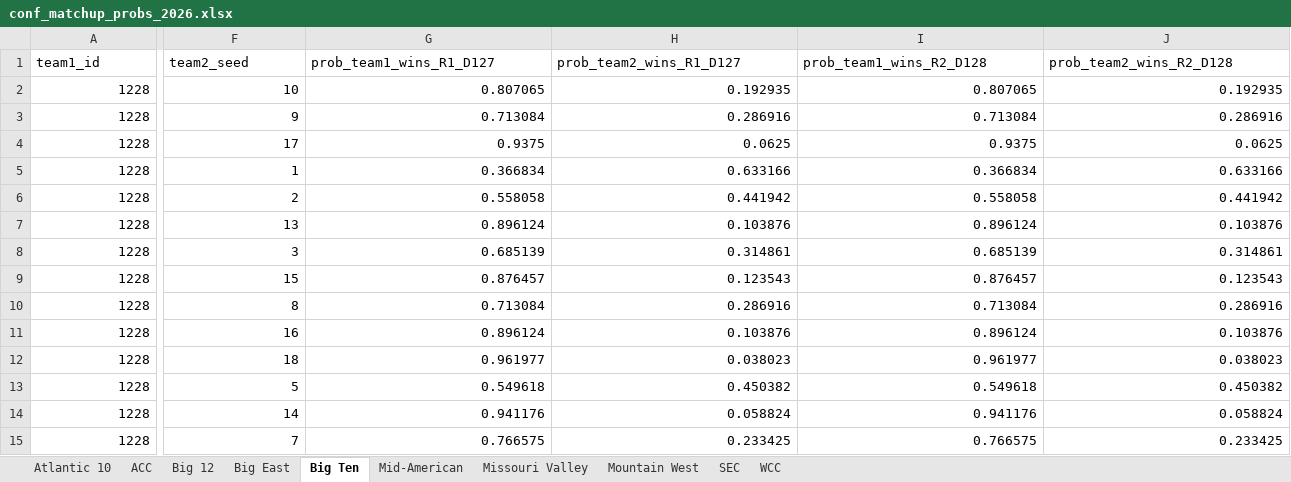
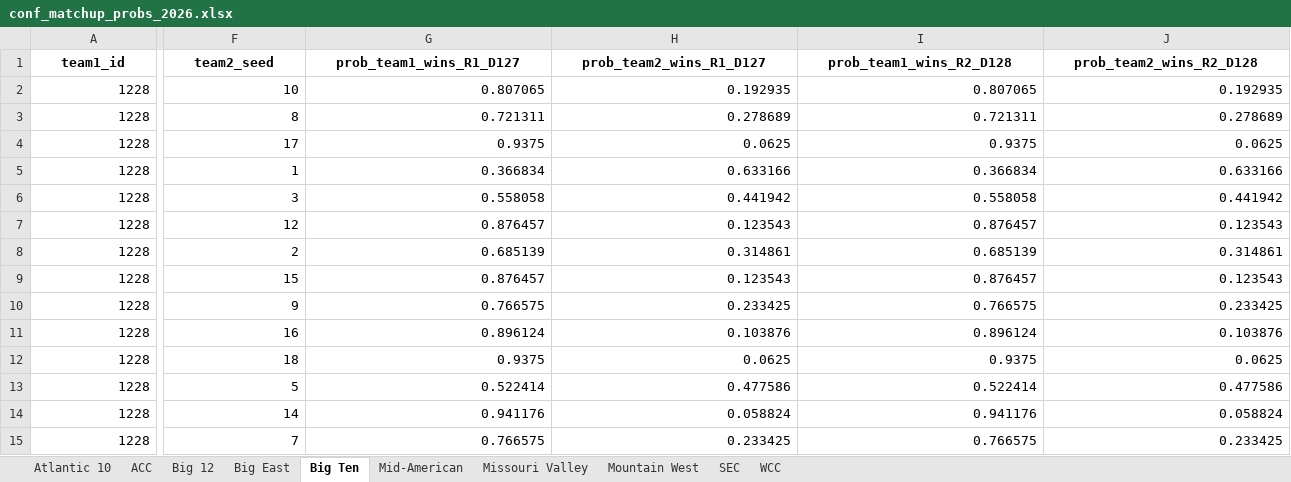
Before and after one commit to egomaniacsfantasy/EgomaniacsBracket, an Excel workbook: conf_matchup_probs_2026.xlsx, sheet Big Ten, drawn as a sheet; only a part is shown, gaps mark what is left out; values as stored, in another font and other column widths than the file's, no borders; removed rows and columns are numbered as before the commit, all else as after; rows hold the shown columns only; the diff covers the shown part only; the diff names each change by its address in the sheet, - before the commit and + after, or states it on an @@ line.

```diff
--- a/conf_matchup_probs_2026.xlsx (sheet Big Ten)
+++ b/conf_matchup_probs_2026.xlsx (sheet Big Ten)
@@ A1:J1 bold: off → on, alignment: left → center @@
-row 3: 1228 | 9 | 0.713084 | 0.286916 | 0.713084 | 0.286916
+row 3: 1228 | 8 | 0.721311 | 0.278689 | 0.721311 | 0.278689
-F6 (team2_seed): 2
+F6 (team2_seed): 3
-row 7: 1228 | 13 | 0.896124 | 0.103876 | 0.896124 | 0.103876
+row 7: 1228 | 12 | 0.876457 | 0.123543 | 0.876457 | 0.123543
-F8 (team2_seed): 3
+F8 (team2_seed): 2
-row 10: 1228 | 8 | 0.713084 | 0.286916 | 0.713084 | 0.286916
+row 10: 1228 | 9 | 0.766575 | 0.233425 | 0.766575 | 0.233425
-G12 (prob_team1_wins_R1_D127): 0.961977
+G12 (prob_team1_wins_R1_D127): 0.9375
-H12 (prob_team2_wins_R1_D127): 0.038023
+H12 (prob_team2_wins_R1_D127): 0.0625
-I12 (prob_team1_wins_R2_D128): 0.961977
+I12 (prob_team1_wins_R2_D128): 0.9375
-J12 (prob_team2_wins_R2_D128): 0.038023
+J12 (prob_team2_wins_R2_D128): 0.0625
-G13 (prob_team1_wins_R1_D127): 0.549618
+G13 (prob_team1_wins_R1_D127): 0.522414
-H13 (prob_team2_wins_R1_D127): 0.450382
+H13 (prob_team2_wins_R1_D127): 0.477586
-I13 (prob_team1_wins_R2_D128): 0.549618
+I13 (prob_team1_wins_R2_D128): 0.522414
-J13 (prob_team2_wins_R2_D128): 0.450382
+J13 (prob_team2_wins_R2_D128): 0.477586
```
Also changed, not shown: 38 added rows, 38 removed rows, 324 edited cells and cell formats elsewhere in this sheet, sheet ACC, sheet SEC, sheet Atlantic 10, sheet Big East, sheet Big 12, sheet Mid-American, 3 more sheets, conf_team_stats_2026.xlsx, conf_tourney_preds_2026.xlsx, 4 other files.
